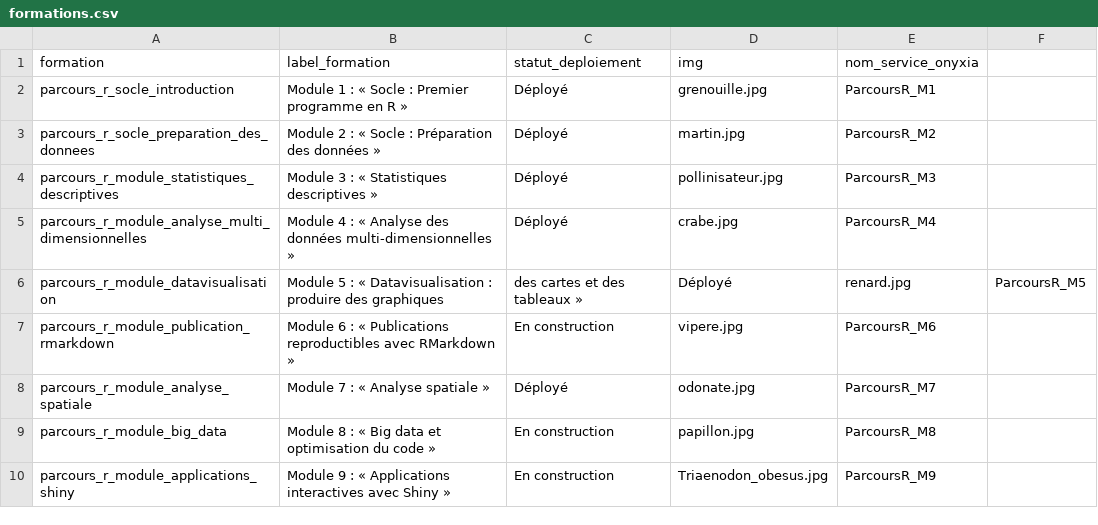
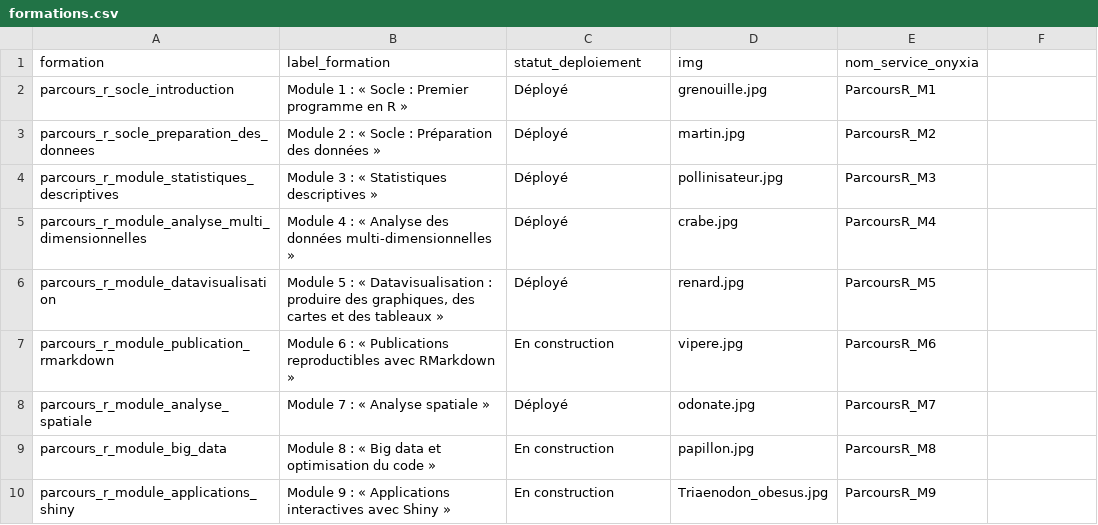
Before and after one commit to MTES-MCT/parcours-r, a CSV file: formations.csv, drawn as a sheet.

Commit message:
fix: , a la place de ;

```diff
--- a/formations.csv
+++ b/formations.csv
@@ -5,3 +5,3 @@
   parcours_r_module_analyse_multi_dimensionnelles; Module 4 : « Analyse des données multi-dimensionnelles »; Déployé; crabe.jpg; ParcoursR_M4
-  parcours_r_module_datavisualisation; Module 5 : « Datavisualisation : produire des graphiques; des cartes et des tableaux »; Déployé; renard.jpg; ParcoursR_M5
+  parcours_r_module_datavisualisation; Module 5 : « Datavisualisation : produire des graphiques, des cartes et des tableaux »; Déployé; renard.jpg; ParcoursR_M5
   parcours_r_module_publication_rmarkdown; Module 6 : « Publications reproductibles avec RMarkdown »; En construction; vipere.jpg; ParcoursR_M6
```
